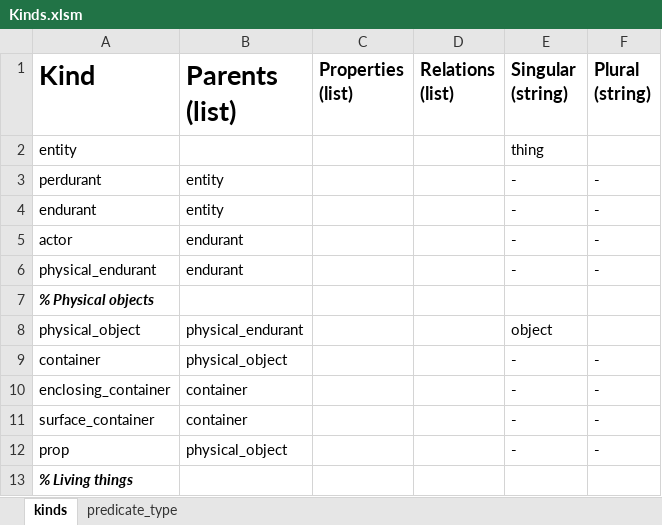
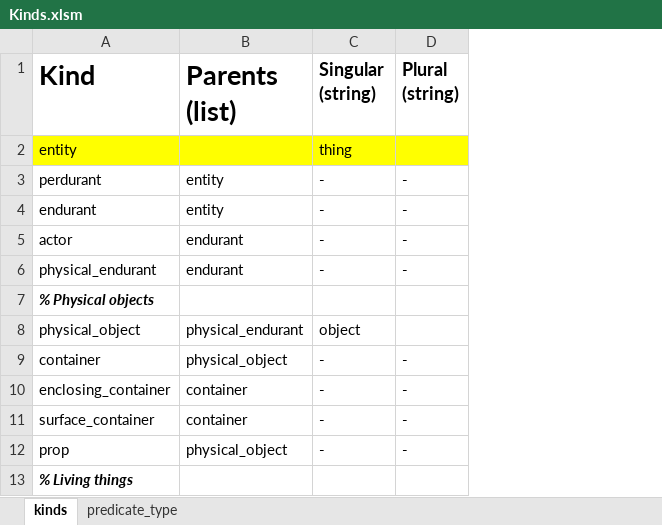
Before and after one commit to ianhorswill/MKULTRA, an Excel workbook: Assets/Ontology/Kinds.xlsm, sheet kinds, drawn as a sheet; only a part is shown; values as stored, in another font and other column widths than the file's, no borders; conditional formats not drawn; removed rows and columns are numbered as before the commit, all else as after; the diff names each change by its address in the sheet, - before the commit and + after, or states it on an @@ line.

Commit message:
Removed unused columns form kinds spreadsheet

```diff
--- a/Assets/Ontology/Kinds.xlsm (sheet kinds)
+++ b/Assets/Ontology/Kinds.xlsm (sheet kinds)
-column C (Properties (list)), empty
-column D (Relations (list)), empty
-A2:B2 fill: none
+A2:B2 fill: #FFFF00
-C2:D2 fill: none
+C2:D2 fill: #FFFF00
```
Also changed, not shown: 2 other files.
